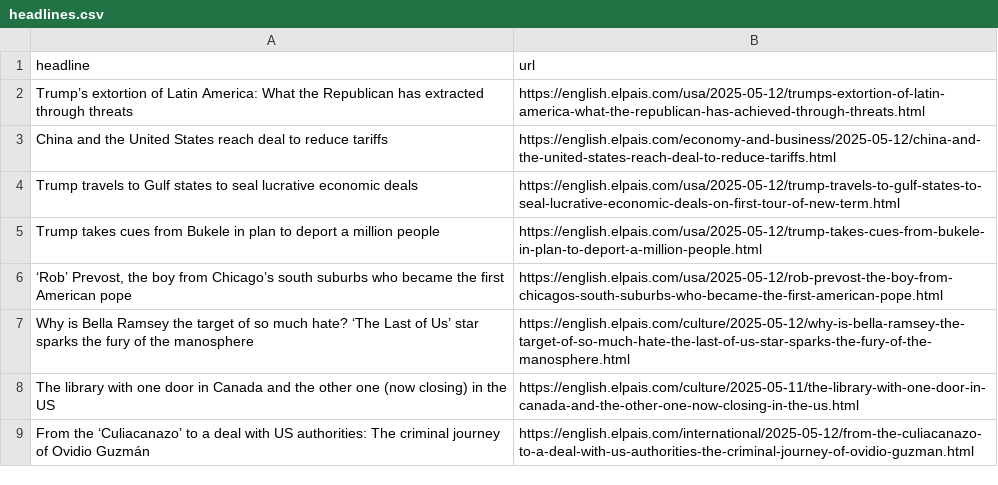
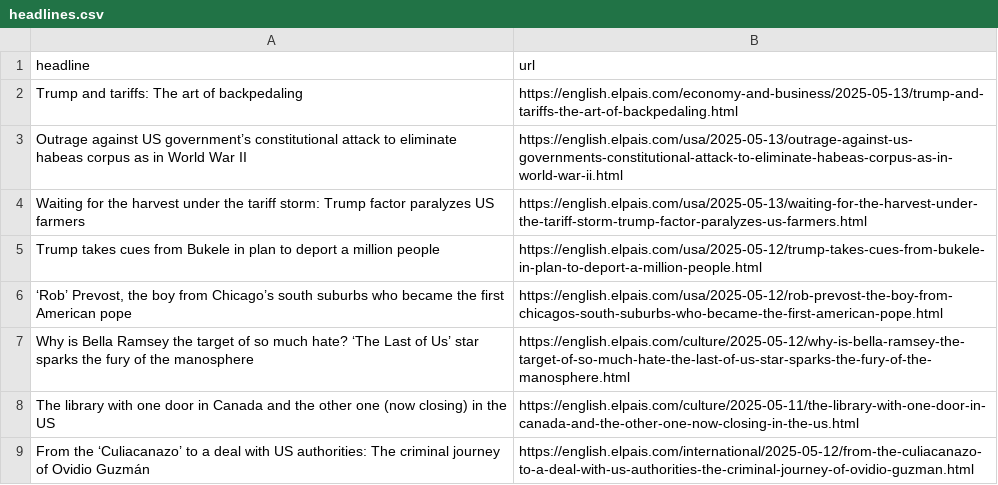
Before and after one commit to rtalabong/el-pais-scraper, a CSV file: headlines.csv, drawn as a sheet; only a part is shown; removed rows and columns are numbered as before the commit, all else as after; the diff names each change by its address in the sheet, - before the commit and + after, or states it on an @@ line.

```diff
--- a/headlines.csv
+++ b/headlines.csv
-row 2: Trump’s extortion of Latin America: What the Republican has extracted through threats | https://english.elpais.com/usa/2025-05-12/trumps-extortion-of-latin-america-what-the-republican-has-achieved-through-threats.html
-row 3: China and the United States reach deal to reduce tariffs | https://english.elpais.com/economy-and-business/2025-05-12/china-and-the-united-states-reach-deal-to-reduce-tariffs.html
-row 4: Trump travels to Gulf states to seal lucrative economic deals | https://english.elpais.com/usa/2025-05-12/trump-travels-to-gulf-states-to-seal-lucrative-economic-deals-on-first-tour-of-new-term.html
+row 2: Trump and tariffs: The art of backpedaling | https://english.elpais.com/economy-and-business/2025-05-13/trump-and-tariffs-the-art-of-backpedaling.html
+row 3: Outrage against US government’s constitutional attack to eliminate habeas corpus as in World War II | https://english.elpais.com/usa/2025-05-13/outrage-against-us-governments-constitutional-attack-to-eliminate-habeas-corpus-as-in-world-war-ii.html
+row 4: Waiting for the harvest under the tariff storm: Trump factor paralyzes US farmers | https://english.elpais.com/usa/2025-05-13/waiting-for-the-harvest-under-the-tariff-storm-trump-factor-paralyzes-us-farmers.html
```
